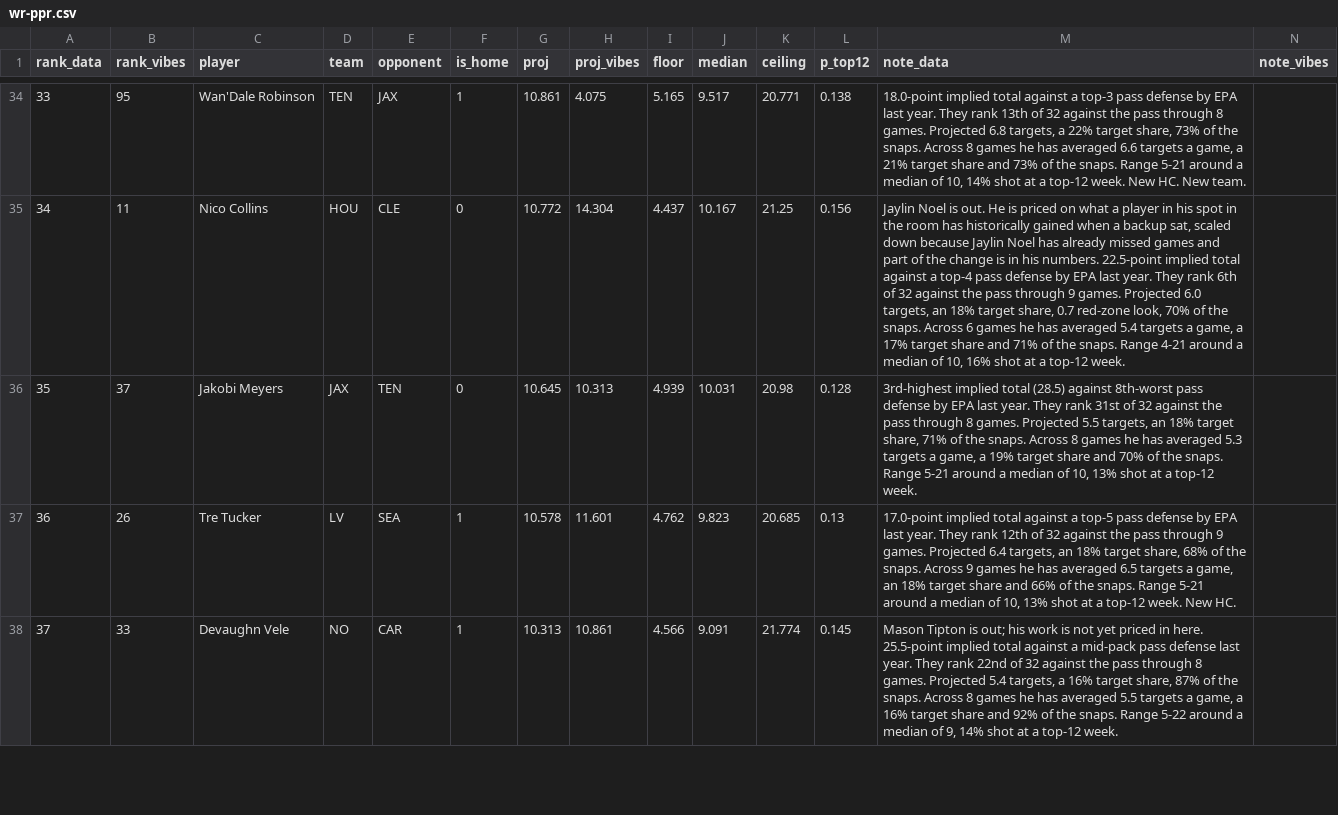
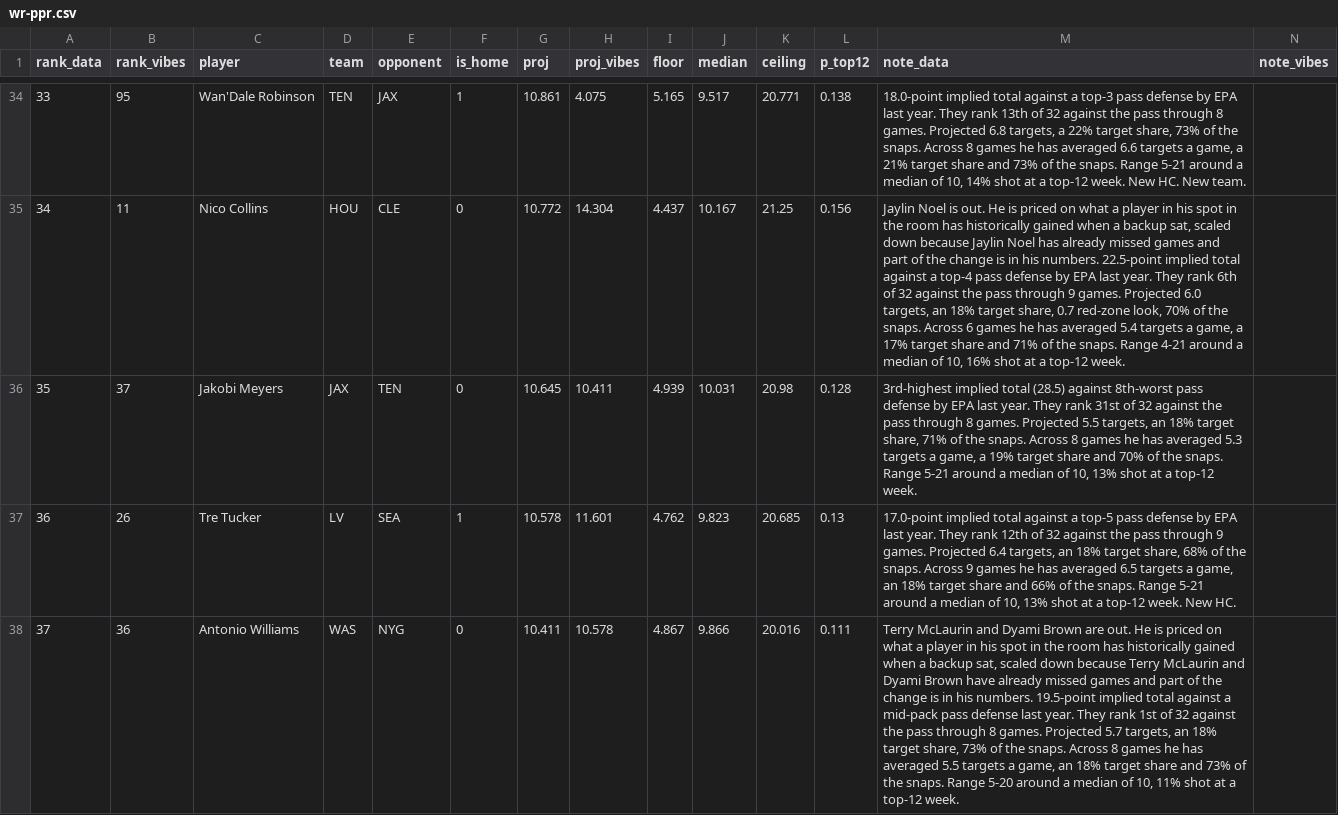
Before and after one commit to maditphillips/The-Delta-Duo, a CSV file: data/weekly/2026/week-10/wr-ppr.csv, drawn as a sheet; only a part is shown, gaps mark what is left out; the diff covers the shown part only; the diff names each change by its address in the sheet, - before the commit and + after, or states it on an @@ line.

```diff
--- a/data/weekly/2026/week-10/wr-ppr.csv
+++ b/data/weekly/2026/week-10/wr-ppr.csv
-H36 (proj_vibes): 10.313
+H36 (proj_vibes): 10.411
-B38 (rank_vibes): 33
+B38 (rank_vibes): 36
-C38 (player): Devaughn Vele
+C38 (player): Antonio Williams
-D38 (team): NO
+D38 (team): WAS
-E38 (opponent): CAR
+E38 (opponent): NYG
-F38 (is_home): 1
+F38 (is_home): 0
-G38 (proj): 10.313
+G38 (proj): 10.411
-H38 (proj_vibes): 10.861
+H38 (proj_vibes): 10.578
-I38 (floor): 4.566
+I38 (floor): 4.867
-J38 (median): 9.091
+J38 (median): 9.866
-K38 (ceiling): 21.774
+K38 (ceiling): 20.016
-L38 (p_top12): 0.145
+L38 (p_top12): 0.111
-M38 (note_data): Mason Tipton is out; his work is not yet priced in here. 25.5-point implied total against a mid-pack pass defense last year. They rank 22nd of 32 against the pass through 8 games. Projected 5.4 targets, a 16% target share, 87% of the snaps. Across 8 games he has averaged 5.5 targets a game, a 16% target share and 92% of the snaps. Range 5-22 around a median of 9, 14% shot at…
+M38 (note_data): Terry McLaurin and Dyami Brown are out. He is priced on what a player in his spot in the room has historically gained when a backup sat, scaled down because Terry McLaurin and Dyami Brown have already missed games and part of the change is in his numbers. 19.5-point implied total against a mid-pack pass defense last year. They rank 1st of 32 against the pass through 8 games. Projected 5.7 targets, an 18% target share, 73% of the snaps. Across 8 games he has averaged 5.5 targets a game, an 18% target share and 73% of the snaps. Range 5-20 around a median of 10, 11% shot at…
```
Also changed, not shown: 1 added row, 1 removed row and 64 edited cells elsewhere in this file, data/weekly/2026/week-10/rb-half.csv, data/weekly/2026/week-10/rb-ppr.csv, 7 other files.
